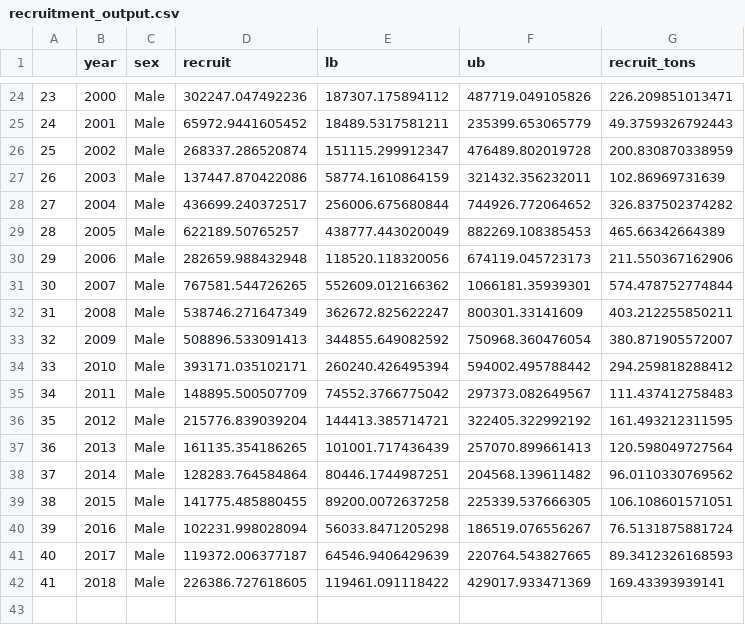
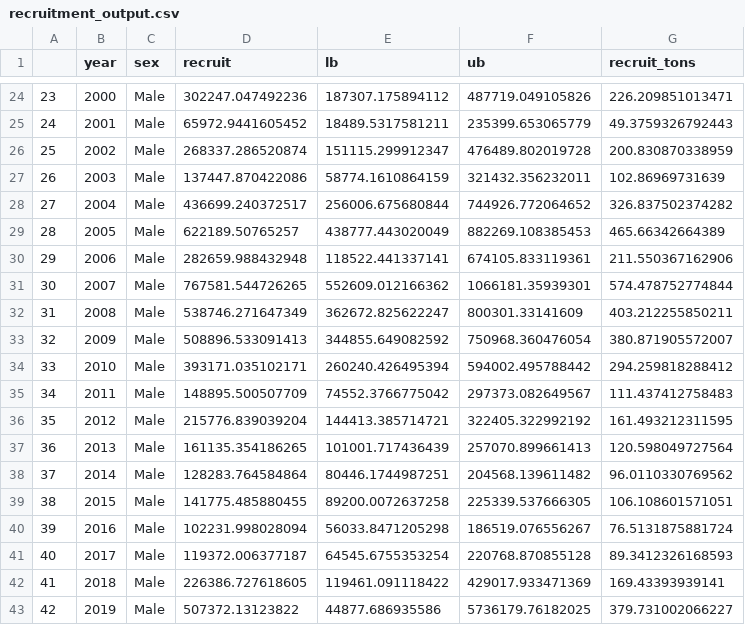
Before and after one commit to commfish/BSAI_crab_assessments, a CSV file: SMBKC/smbkc_20/model_1/figure/recruitment_output.csv, drawn as a sheet; only a part is shown, gaps mark what is left out.

Commit message:
updated output

```diff
--- a/SMBKC/smbkc_20/model_1/figure/recruitment_output.csv
+++ b/SMBKC/smbkc_20/model_1/figure/recruitment_output.csv
@@ -29,3 +29,3 @@
 "28",2005,"Male",622189.50765257,438777.443020049,882269.108385453,465.66342664389
-"29",2006,"Male",282659.988432948,118520.118320056,674119.045723173,211.550367162906
+"29",2006,"Male",282659.988432948,118522.441337141,674105.833119361,211.550367162906
 "30",2007,"Male",767581.544726265,552609.012166362,1066181.35939301,574.478752774844
@@ -40,3 +40,4 @@
 "39",2016,"Male",102231.998028094,56033.8471205298,186519.076556267,76.5131875881724
-"40",2017,"Male",119372.006377187,64546.9406429639,220764.543827665,89.3412326168593
+"40",2017,"Male",119372.006377187,64545.6755353254,220768.870855128,89.3412326168593
 "41",2018,"Male",226386.727618605,119461.091118422,429017.933471369,169.43393939141
+"42",2019,"Male",507372.13123822,44877.686935586,5736179.76182025,379.731002066227
```
